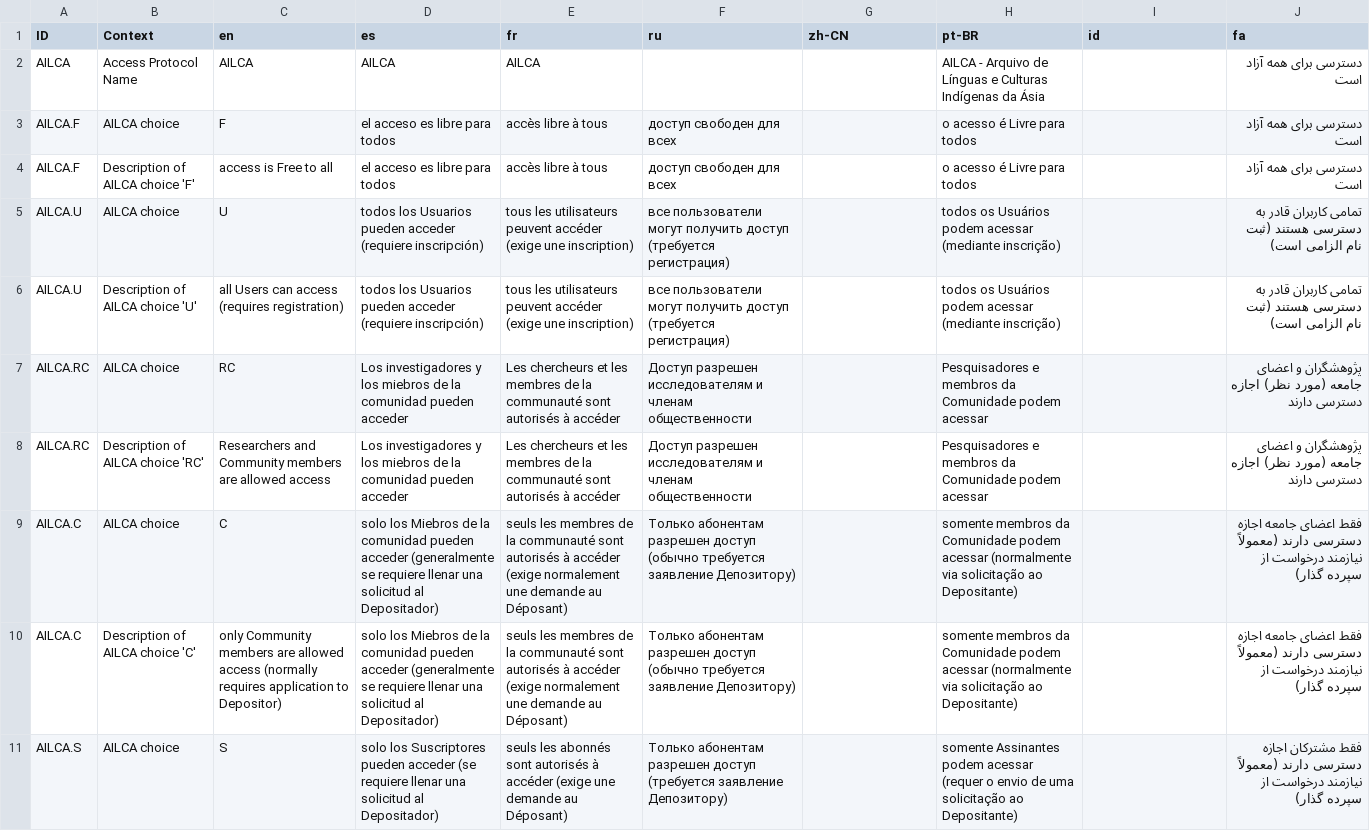
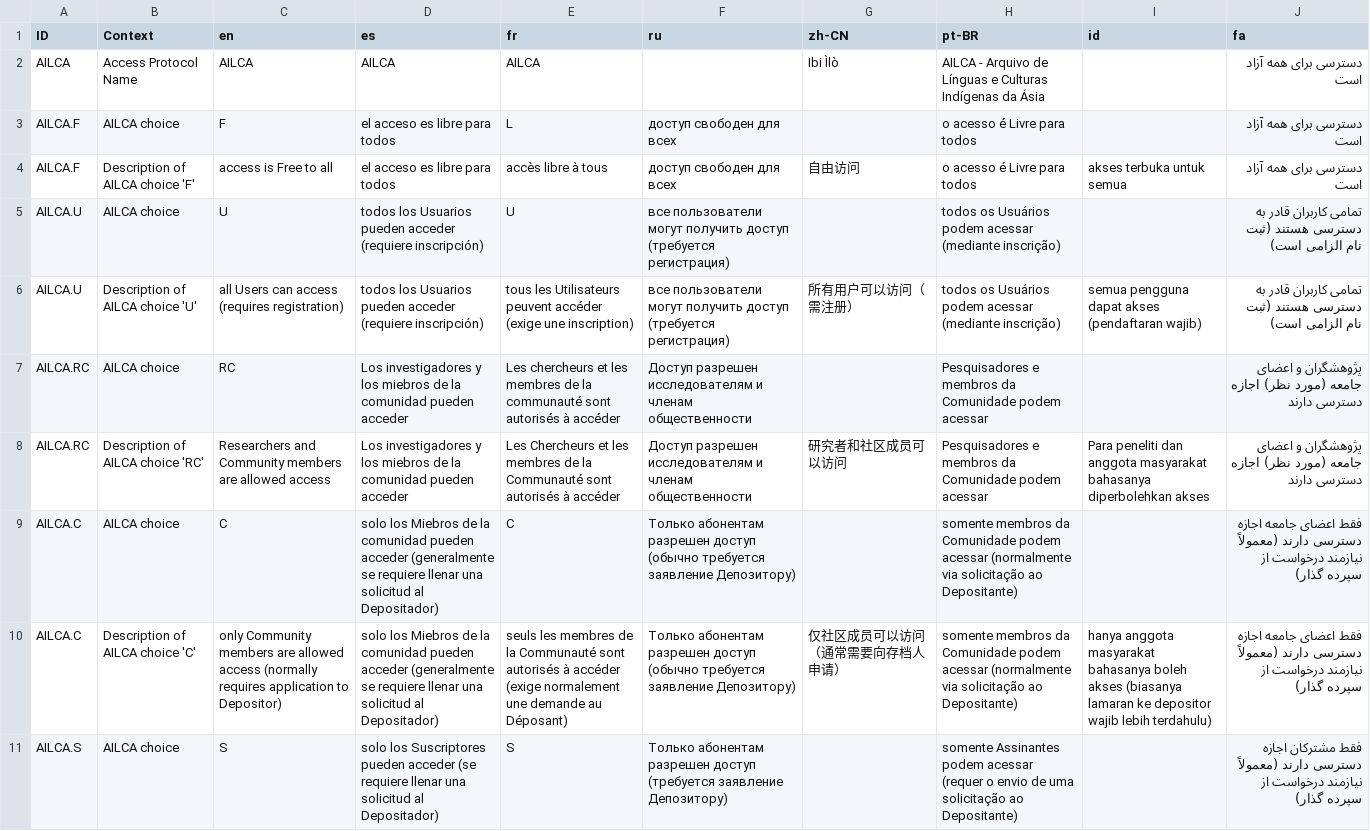
Before and after one commit to onset/lameta, a CSV file: locale/accessProtocols.csv, drawn as a sheet; only a part is shown; the diff covers the shown part only; the diff names each change by its address in the sheet, - before the commit and + after, or states it on an @@ line.

```diff
--- a/locale/accessProtocols.csv
+++ b/locale/accessProtocols.csv
-G2 (zh-CN): (empty)
+G2 (zh-CN): Ibi Ìlò
-E3 (fr): accès libre à tous
+E3 (fr): L
-G4 (zh-CN): (empty)
+G4 (zh-CN): 自由访问
-I4 (id): (empty)
+I4 (id): akses terbuka untuk semua
-E5 (fr): tous les utilisateurs peuvent accéder (exige une inscription)
+E5 (fr): U
-E6 (fr): tous les utilisateurs peuvent accéder…
+E6 (fr): tous les Utilisateurs peuvent accéder…
-G6 (zh-CN): (empty)
+G6 (zh-CN): 所有用户可以访问（需注册）
-I6 (id): (empty)
+I6 (id): semua pengguna dapat akses (pendaftaran wajib)
-E8 (fr): Les chercheurs et les membres de la communauté sont autorisés…
+E8 (fr): Les Chercheurs et les membres de la Communauté sont autorisés…
-G8 (zh-CN): (empty)
+G8 (zh-CN): 研究者和社区成员可以访问
-I8 (id): (empty)
+I8 (id): Para peneliti dan anggota masyarakat bahasanya diperbolehkan akses
-E9 (fr): seuls les membres de la communauté sont autorisés à accéder (exige normalement une demande au Déposant)
+E9 (fr): C
-E10 (fr): …de la communauté sont autorisés…
+E10 (fr): …de la Communauté sont autorisés…
-G10 (zh-CN): (empty)
+G10 (zh-CN): 仅社区成员可以访问（通常需要向存档人申请）
-I10 (id): (empty)
+I10 (id): hanya anggota masyarakat bahasanya boleh akses (biasanya lamaran ke depositor wajib lebih terdahulu)
-E11 (fr): seuls les abonnés sont autorisés à accéder (exige une demande au Déposant)
+E11 (fr): S
```
Also changed, not shown: 66 edited cells elsewhere in this file, locale/choices.csv, locale/fields.csv, 10 other files.
